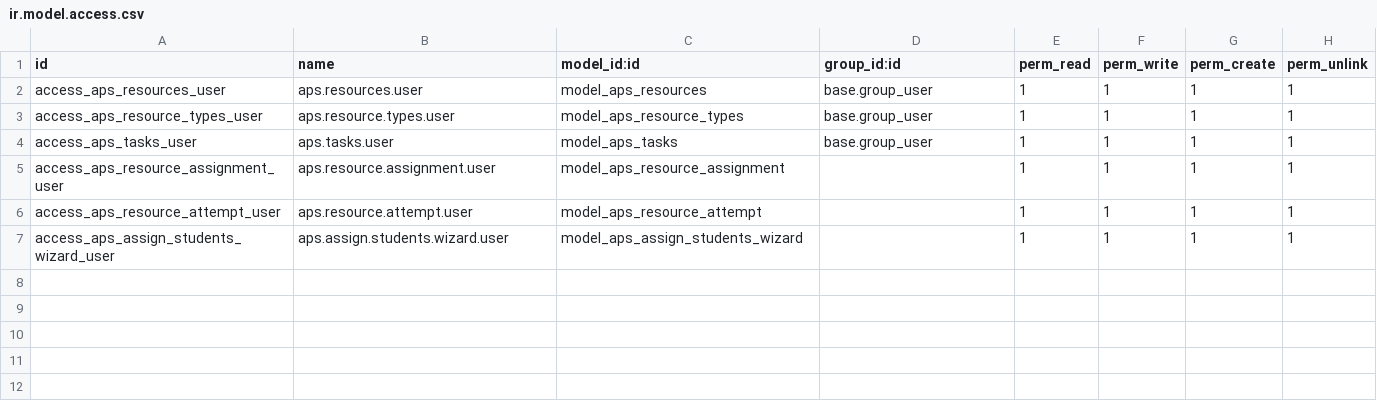
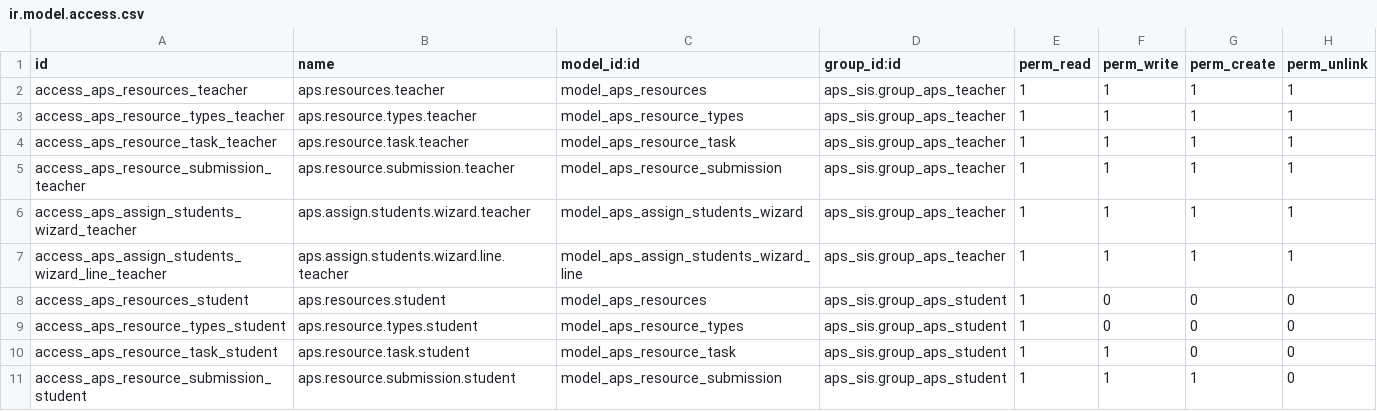
Before and after one commit to agrogers/aps_sis, a CSV file: security/ir.model.access.csv, drawn as a sheet.

```diff
--- a/security/ir.model.access.csv
+++ b/security/ir.model.access.csv
@@ -1,7 +1,11 @@
 id,name,model_id:id,group_id:id,perm_read,perm_write,perm_create,perm_unlink
-access_aps_resources_user,aps.resources.user,model_aps_resources,base.group_user,1,1,1,1
-access_aps_resource_types_user,aps.resource.types.user,model_aps_resource_types,base.group_user,1,1,1,1
-access_aps_tasks_user,aps.tasks.user,model_aps_tasks,base.group_user,1,1,1,1
-access_aps_resource_assignment_user,aps.resource.assignment.user,model_aps_resource_assignment,,1,1,1,1
-access_aps_resource_attempt_user,aps.resource.attempt.user,model_aps_resource_attempt,,1,1,1,1
-access_aps_assign_students_wizard_user,aps.assign.students.wizard.user,model_aps_assign_students_wizard,,1,1,1,1
+access_aps_resources_teacher,aps.resources.teacher,model_aps_resources,aps_sis.group_aps_teacher,1,1,1,1
+access_aps_resource_types_teacher,aps.resource.types.teacher,model_aps_resource_types,aps_sis.group_aps_teacher,1,1,1,1
+access_aps_resource_task_teacher,aps.resource.task.teacher,model_aps_resource_task,aps_sis.group_aps_teacher,1,1,1,1
+access_aps_resource_submission_teacher,aps.resource.submission.teacher,model_aps_resource_submission,aps_sis.group_aps_teacher,1,1,1,1
+access_aps_assign_students_wizard_teacher,aps.assign.students.wizard.teacher,model_aps_assign_students_wizard,aps_sis.group_aps_teacher,1,1,1,1
+access_aps_assign_students_wizard_line_teacher,aps.assign.students.wizard.line.teacher,model_aps_assign_students_wizard_line,aps_sis.group_aps_teacher,1,1,1,1
+access_aps_resources_student,aps.resources.student,model_aps_resources,aps_sis.group_aps_student,1,0,0,0
+access_aps_resource_types_student,aps.resource.types.student,model_aps_resource_types,aps_sis.group_aps_student,1,0,0,0
+access_aps_resource_task_student,aps.resource.task.student,model_aps_resource_task,aps_sis.group_aps_student,1,1,0,0
+access_aps_resource_submission_student,aps.resource.submission.student,model_aps_resource_submission,aps_sis.group_aps_student,1,1,1,0
```
Also changed, not shown: 40 other files.
